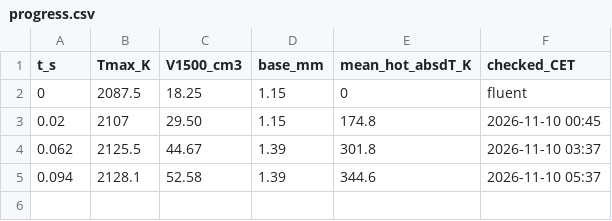
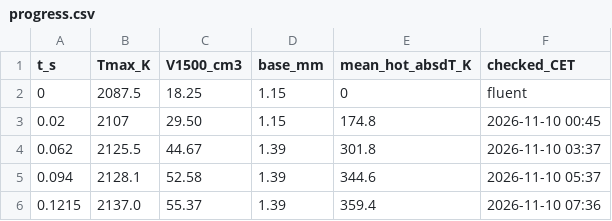
Before and after one commit to jaba09/chemmanifold-studio, a CSV file: results/sim1/A1/progress.csv, drawn as a sheet; the diff names each change by its address in the sheet, - before the commit and + after, or states it on an @@ line.

```diff
--- a/results/sim1/A1/progress.csv
+++ b/results/sim1/A1/progress.csv
+row 6: 0.1215 | 2137.0 | 55.37 | 1.39 | 359.4 | 2026-11-10 07:36
```
